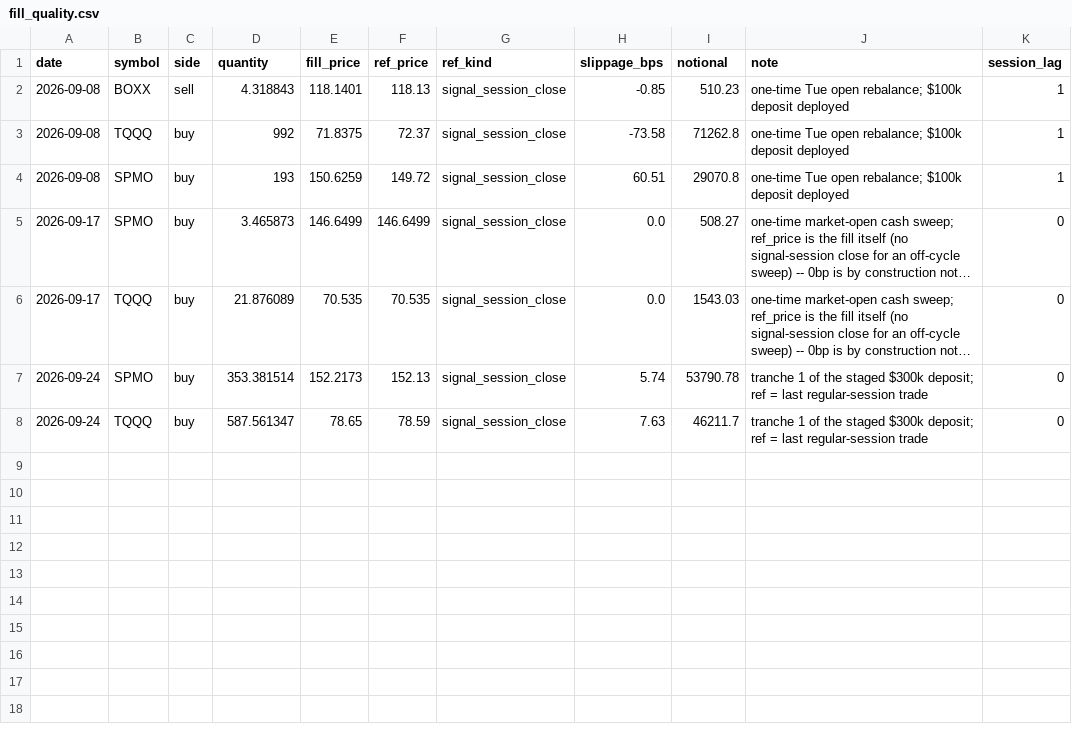
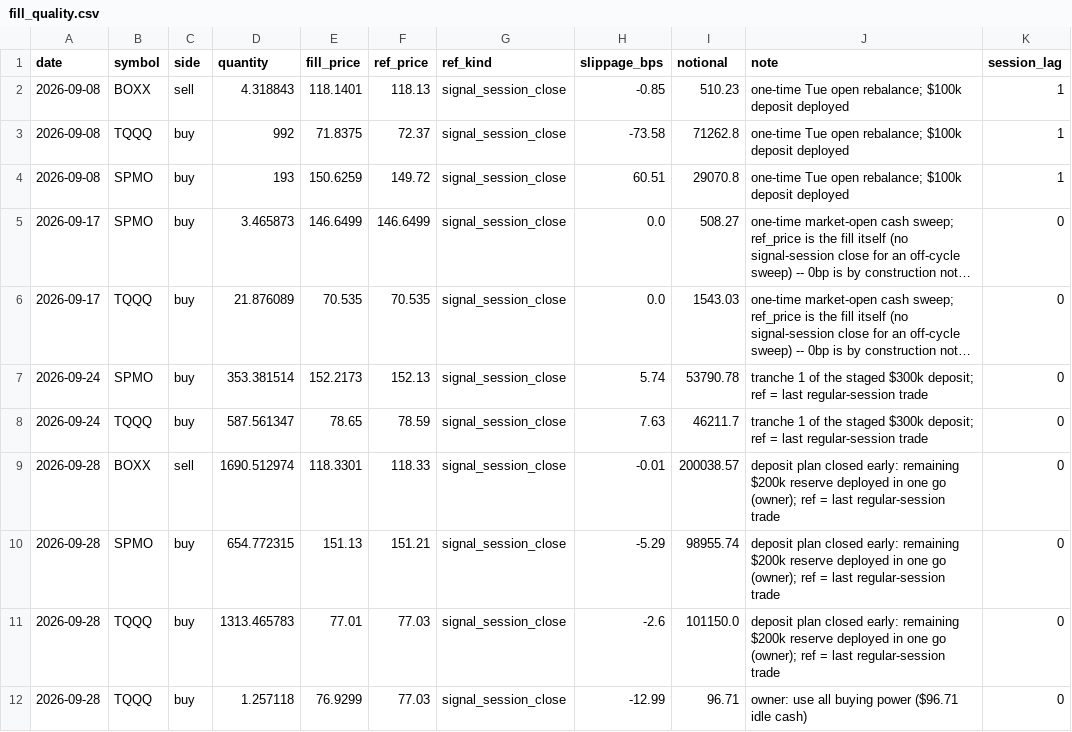
Before and after one commit to xyxyxy33e-sys/Robinhood-stock, a CSV file: data/fill_quality.csv, drawn as a sheet; long unchanged cells end in ….

```diff
--- a/data/fill_quality.csv
+++ b/data/fill_quality.csv
@@ -8 +8,5 @@ date,symbol,side,quantity,fill_price,ref_price,ref_kind,slippage_bps,notional,no
 2026-09-24,TQQQ,buy,587.561347,78.65,78.59,signal_session_close,7.63,46211.7,tranche 1 of the staged $300k deposit; ref = last regular-session trade,0
+2026-09-28,BOXX,sell,1690.512974,118.3301,118.33,signal_session_close,-0.01,200038.57,deposit plan closed early: remaining $200k reserve deployed in one go (owner); ref = last regular-session trade,0
+2026-09-28,SPMO,buy,654.772315,151.13,151.21,signal_session_close,-5.29,98955.74,deposit plan closed early: remaining $200k reserve deployed in one go (owner); ref = last regular-session trade,0
+2026-09-28,TQQQ,buy,1313.465783,77.01,77.03,signal_session_close,-2.6,101150.0,deposit plan closed early: remaining $200k reserve deployed in one go (owner); ref = last regular-session trade,0
+2026-09-28,TQQQ,buy,1.257118,76.9299,77.03,signal_session_close,-12.99,96.71,owner: use all buying power ($96.71 idle cash),0
```
Also changed, not shown: data/live_nav_index.csv, data/shadow_tracks.csv, 1 other file.
